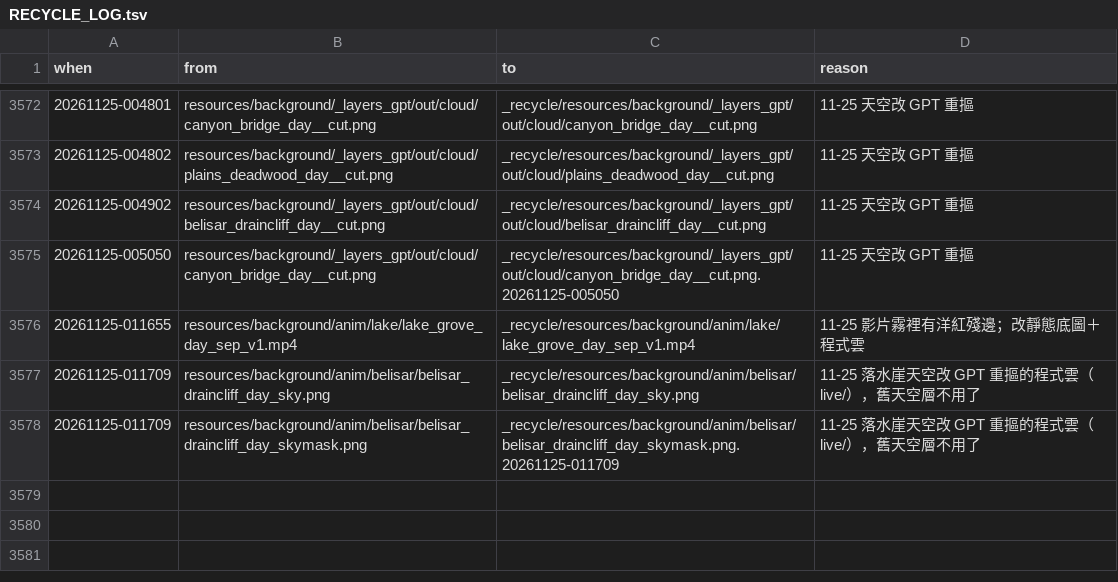
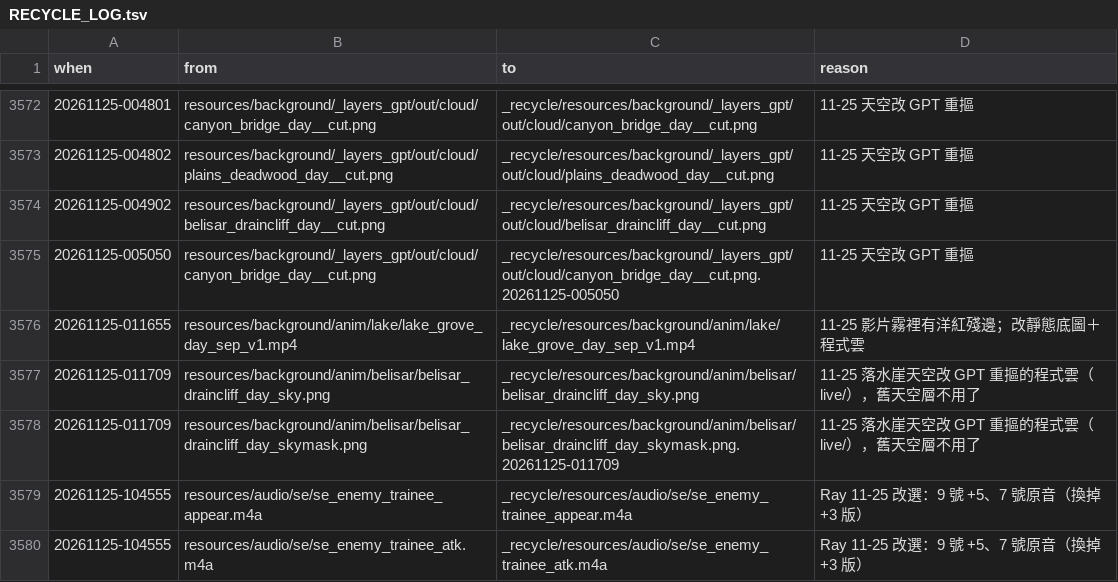
Before and after one commit to raykueco-debug/TIVOT, a TSV file: _recycle/RECYCLE_LOG.tsv, drawn as a sheet; only a part is shown, gaps mark what is left out; the diff names each change by its address in the sheet, - before the commit and + after, or states it on an @@ line.

```diff
--- a/_recycle/RECYCLE_LOG.tsv
+++ b/_recycle/RECYCLE_LOG.tsv
+row 3579: 20261125-104555 | resources/audio/se/se_enemy_trainee_appear.m4a | _recycle/resources/audio/se/se_enemy_trainee_appear.m4a | Ray 11-25 改選：9 號 +5、7 號原音（換掉 +3 版）
+row 3580: 20261125-104555 | resources/audio/se/se_enemy_trainee_atk.m4a | _recycle/resources/audio/se/se_enemy_trainee_atk.m4a | Ray 11-25 改選：9 號 +5、7 號原音（換掉 +3 版）
```
Also changed, not shown: 5 other files.
